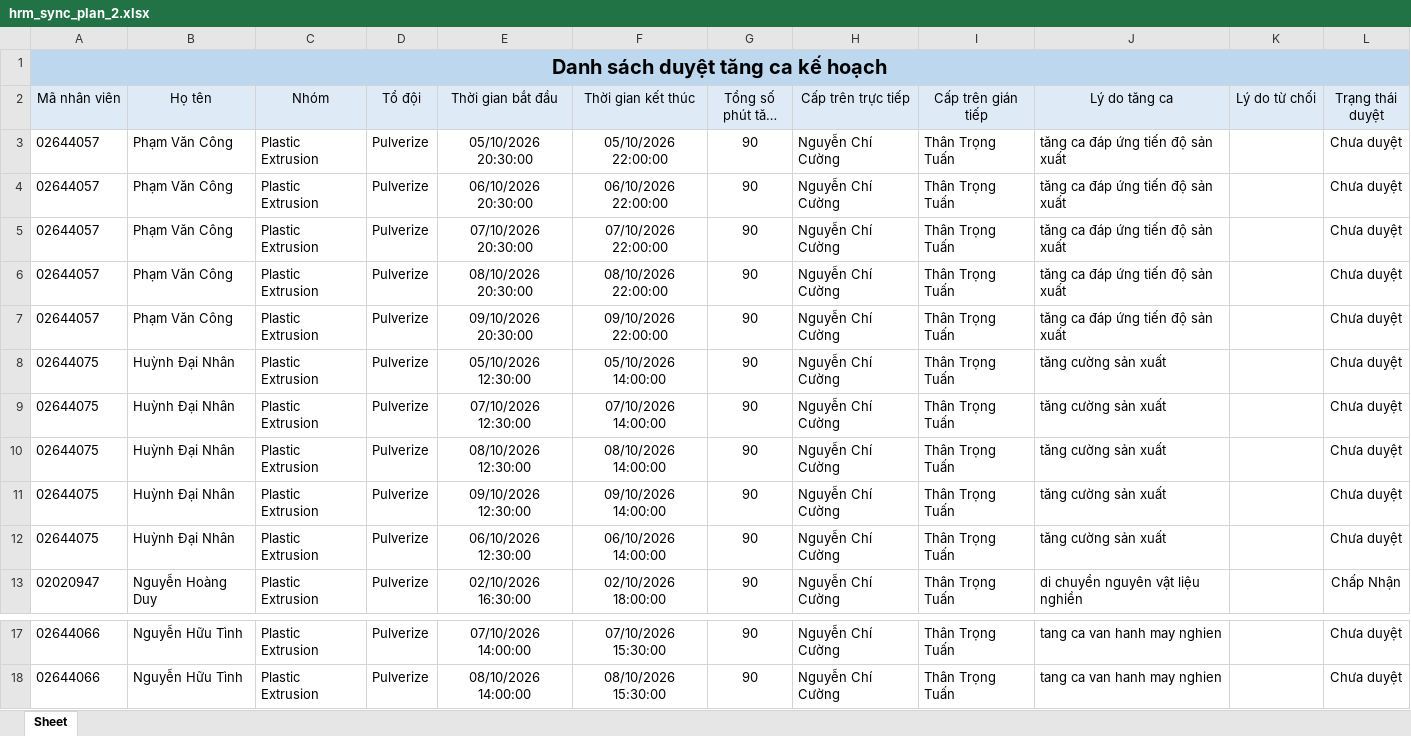
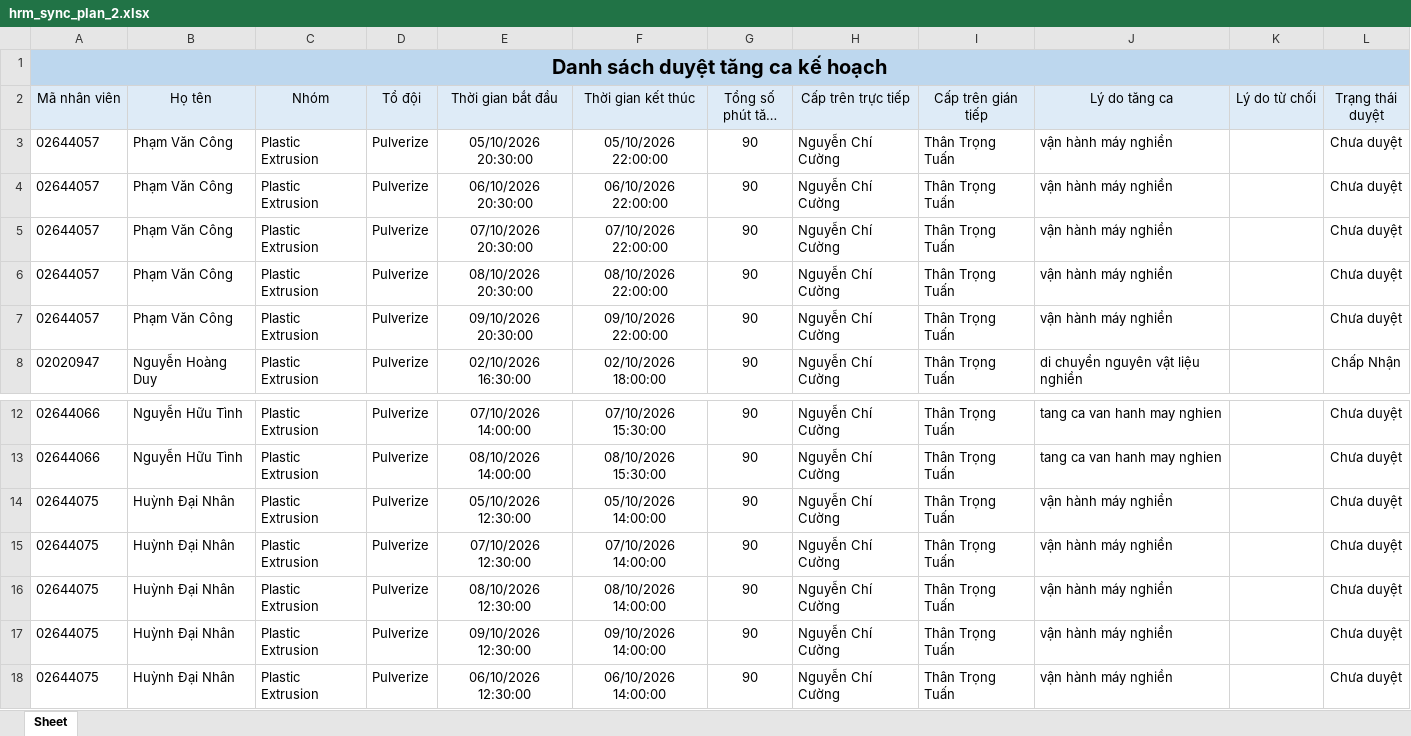
Before and after one commit to trongtuan141099/myweb, an Excel workbook: data/hrm_sync_plan_2.xlsx, sheet Sheet, drawn as a sheet; only a part is shown, gaps mark what is left out; long unchanged cells end in …; values as stored, in another font and other column widths than the file's, no borders; removed rows and columns are numbered as before the commit, all else as after; the diff names each change by its address in the sheet, - before the commit and + after, or states it on an @@ line.

```diff
--- a/data/hrm_sync_plan_2.xlsx (sheet Sheet)
+++ b/data/hrm_sync_plan_2.xlsx (sheet Sheet)
-J3:J7 (Lý do tăng ca): tăng ca đáp ứng tiến độ sản xuất
+J3:J7 (Lý do tăng ca): vận hành máy nghiền
-row 8: 02644075 | Huỳnh Đại Nhân | Plastic Extrusion | Pulverize | 05/10/2026 12:30:00 | 05/10/2026 14:00:00 | 90 | Nguyễn Chí Cường | Thân Trọng Tuấn | tăng cường sản xuất |  | Chưa duyệt
-row 9: 02644075 | Huỳnh Đại Nhân | Plastic Extrusion | Pulverize | 07/10/2026 12:30:00 | 07/10/2026 14:00:00 | 90 | Nguyễn Chí Cường | Thân Trọng Tuấn | tăng cường sản xuất |  | Chưa duyệt
-row 10: 02644075 | Huỳnh Đại Nhân | Plastic Extrusion | Pulverize | 08/10/2026 12:30:00 | 08/10/2026 14:00:00 | 90 | Nguyễn Chí Cường | Thân Trọng Tuấn | tăng cường sản xuất |  | Chưa duyệt
-row 11: 02644075 | Huỳnh Đại Nhân | Plastic Extrusion | Pulverize | 09/10/2026 12:30:00 | 09/10/2026 14:00:00 | 90 | Nguyễn Chí Cường | Thân Trọng Tuấn | tăng cường sản xuất |  | Chưa duyệt
-row 12: 02644075 | Huỳnh Đại Nhân | Plastic Extrusion | Pulverize | 06/10/2026 12:30:00 | 06/10/2026 14:00:00 | 90 | Nguyễn Chí Cường | Thân Trọng Tuấn | tăng cường sản xuất |  | Chưa duyệt
+row 14: 02644075 | Huỳnh Đại Nhân | Plastic Extrusion | Pulverize | 05/10/2026 12:30:00 | 05/10/2026 14:00:00 | 90 | Nguyễn Chí Cường | Thân Trọng Tuấn | vận hành máy nghiền |  | Chưa duyệt
+row 15: 02644075 | Huỳnh Đại Nhân | Plastic Extrusion | Pulverize | 07/10/2026 12:30:00 | 07/10/2026 14:00:00 | 90 | Nguyễn Chí Cường | Thân Trọng Tuấn | vận hành máy nghiền |  | Chưa duyệt
+row 16: 02644075 | Huỳnh Đại Nhân | Plastic Extrusion | Pulverize | 08/10/2026 12:30:00 | 08/10/2026 14:00:00 | 90 | Nguyễn Chí Cường | Thân Trọng Tuấn | vận hành máy nghiền |  | Chưa duyệt
+row 17: 02644075 | Huỳnh Đại Nhân | Plastic Extrusion | Pulverize | 09/10/2026 12:30:00 | 09/10/2026 14:00:00 | 90 | Nguyễn Chí Cường | Thân Trọng Tuấn | vận hành máy nghiền |  | Chưa duyệt
+row 18: 02644075 | Huỳnh Đại Nhân | Plastic Extrusion | Pulverize | 06/10/2026 12:30:00 | 06/10/2026 14:00:00 | 90 | Nguyễn Chí Cường | Thân Trọng Tuấn | vận hành máy nghiền |  | Chưa duyệt
```
Also changed, not shown: data/hrm_sync_actual_1.xlsx, data/hrm_sync_actual_2.xlsx, 11 other files.
